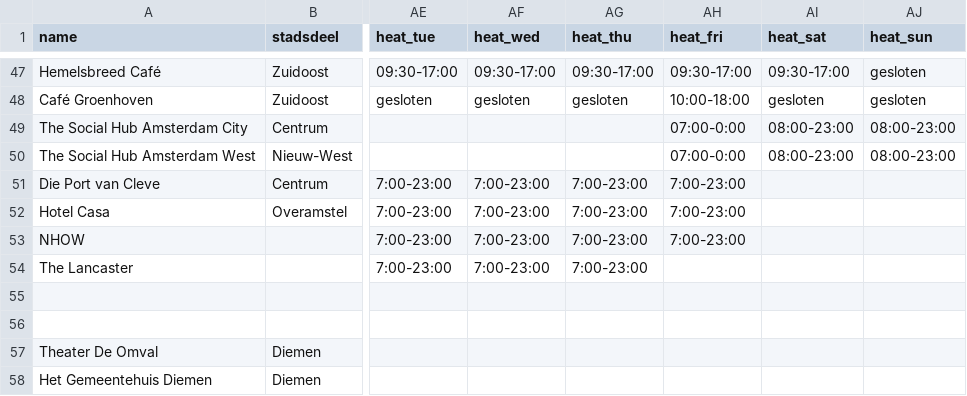
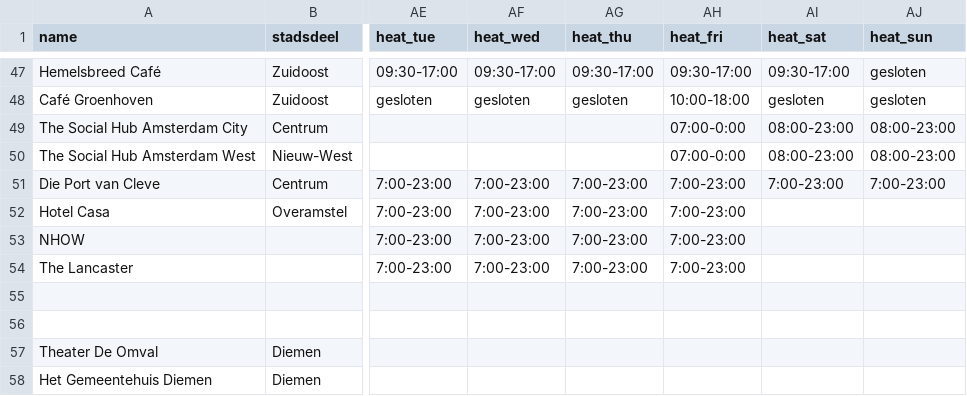
Before and after one commit to Koeltekaart/koeltekaart-amsterdam, a CSV file: data/locations.csv, drawn as a sheet; only a part is shown, gaps mark what is left out; the diff names each change by its address in the sheet, - before the commit and + after, or states it on an @@ line.

```diff
--- a/data/locations.csv
+++ b/data/locations.csv
-AI51 (heat_sat): (empty)
+AI51 (heat_sat): 7:00-23:00
-AJ51 (heat_sun): (empty)
+AJ51 (heat_sun): 7:00-23:00
-AH54 (heat_fri): (empty)
+AH54 (heat_fri): 7:00-23:00
```
